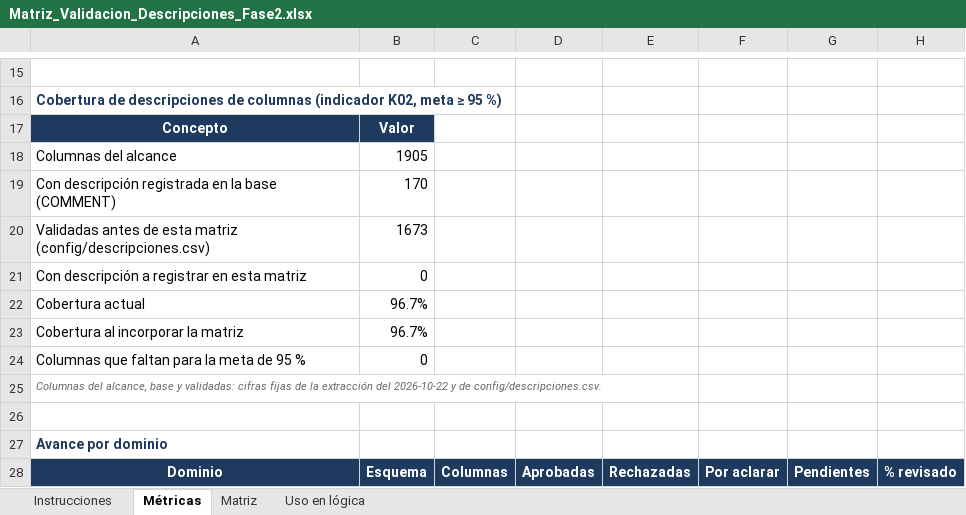
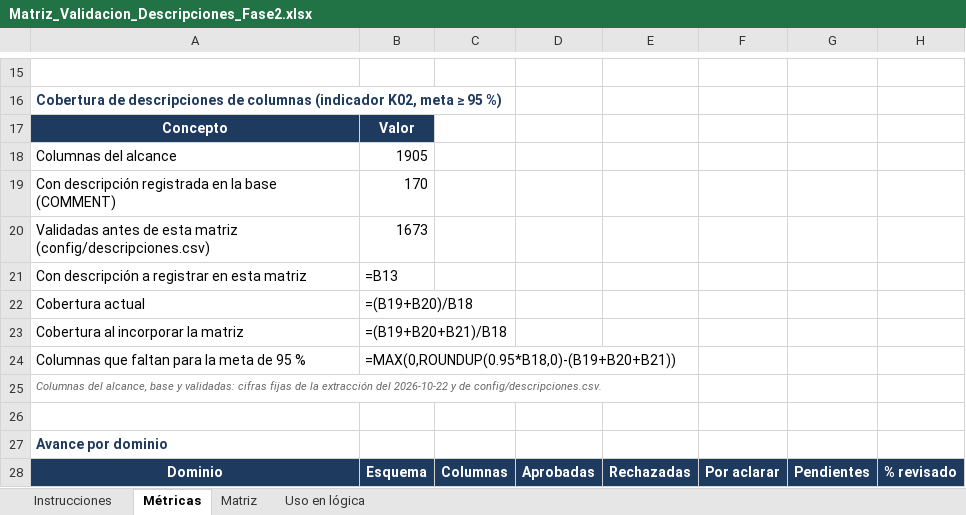
Before and after one commit to aldairgonzalez-ops/esap-portal-datos, an Excel workbook: config/propuestas/Matriz_Validacion_Descripciones_Fase2.xlsx, sheet Métricas, drawn as a sheet; only a part is shown, gaps mark what is left out; values as stored, in another font and other column widths than the file's, no borders; formulas without a stored value are shown as written; the diff covers the shown part only; the diff names each change by its address in the sheet, - before the commit and + after, or states it on an @@ line.

```diff
--- a/config/propuestas/Matriz_Validacion_Descripciones_Fase2.xlsx (sheet Métricas)
+++ b/config/propuestas/Matriz_Validacion_Descripciones_Fase2.xlsx (sheet Métricas)
-B21: 0
+B21: =B13
-B22: 96.7%
+B22: =(B19+B20)/B18
-B23: 96.7%
+B23: =(B19+B20+B21)/B18
-B24: 0
+B24: =MAX(0,ROUNDUP(0.95*B18,0)-(B19+B20+B21))
```
Also changed, not shown: 88 edited cells elsewhere in this sheet, sheet Matriz, charts or pictures, 19 other files.
